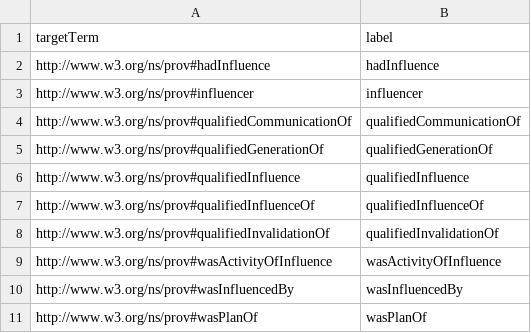
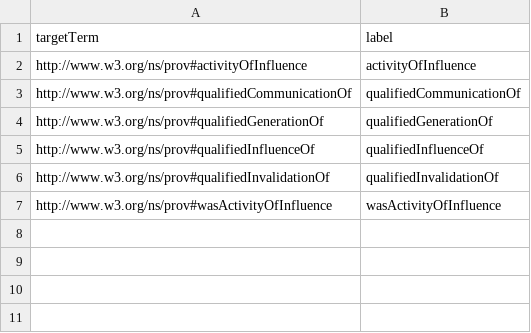
Before and after one commit to BFO-Mappings/PROV-to-BFO, a CSV file: PROV/build/artifacts/unmapped-terms.csv, drawn as a sheet; removed rows and columns are numbered as before the commit, all else as after; the diff names each change by its address in the sheet, - before the commit and + after, or states it on an @@ line.

Commit message:
RO mapping fixes, re-enable tests for PRs only, cleanup SPARQL + unmapped

```diff
--- a/PROV/build/artifacts/unmapped-terms.csv
+++ b/PROV/build/artifacts/unmapped-terms.csv
-row 2: http://www.w3.org/ns/prov#hadInfluence | hadInfluence
-row 3: http://www.w3.org/ns/prov#influencer | influencer
+row 2: http://www.w3.org/ns/prov#activityOfInfluence | activityOfInfluence
-row 6: http://www.w3.org/ns/prov#qualifiedInfluence | qualifiedInfluence
-row 10: http://www.w3.org/ns/prov#wasInfluencedBy | wasInfluencedBy
-row 11: http://www.w3.org/ns/prov#wasPlanOf | wasPlanOf
```
Also changed, not shown: 4 other files.
